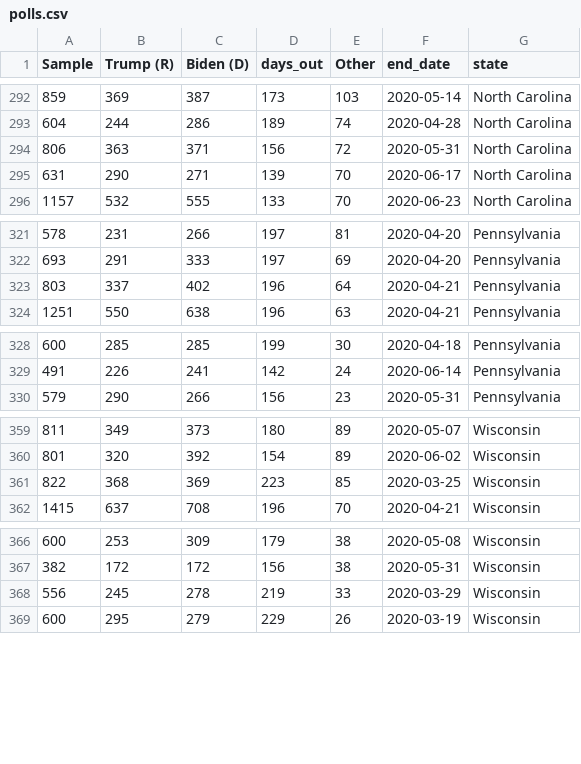
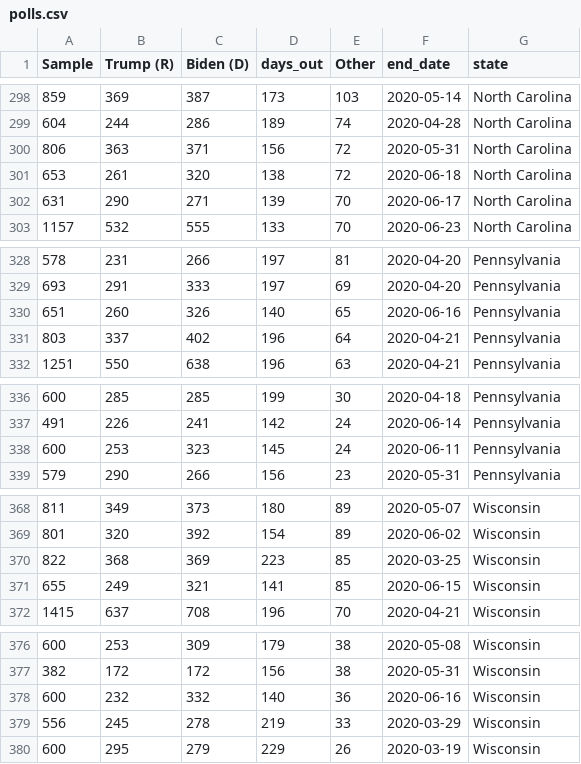
Before and after one commit to alexpavlakis/yapa, a CSV file: data/polls.csv, drawn as a sheet; only a part is shown, gaps mark what is left out; the diff covers the shown part only.

```diff
--- a/data/polls.csv
+++ b/data/polls.csv
@@ -294,2 +300,3 @@ Sample,Trump (R),Biden (D),days_out,Other,end_date,state
 806,363,371,156,72,2020-05-31,North Carolina
+653,261,320,138,72,2020-06-18,North Carolina
 631,290,271,139,70,2020-06-17,North Carolina
@@ -322,2 +329,3 @@ Sample,Trump (R),Biden (D),days_out,Other,end_date,state
 693,291,333,197,69,2020-04-20,Pennsylvania
+651,260,326,140,65,2020-06-16,Pennsylvania
 803,337,402,196,64,2020-04-21,Pennsylvania
@@ -329,2 +337,3 @@ Sample,Trump (R),Biden (D),days_out,Other,end_date,state
 491,226,241,142,24,2020-06-14,Pennsylvania
+600,253,323,145,24,2020-06-11,Pennsylvania
 579,290,266,156,23,2020-05-31,Pennsylvania
@@ -361,2 +370,3 @@ Sample,Trump (R),Biden (D),days_out,Other,end_date,state
 822,368,369,223,85,2020-03-25,Wisconsin
+655,249,321,141,85,2020-06-15,Wisconsin
 1415,637,708,196,70,2020-04-21,Wisconsin
@@ -367,2 +377,3 @@ Sample,Trump (R),Biden (D),days_out,Other,end_date,state
 382,172,172,156,38,2020-05-31,Wisconsin
+600,232,332,140,36,2020-06-16,Wisconsin
 556,245,278,219,33,2020-03-29,Wisconsin
```
Also changed, not shown: 6 added rows elsewhere in this file, results/ec_ts.csv, results/poll_averages_natl.csv, 11 other files.
